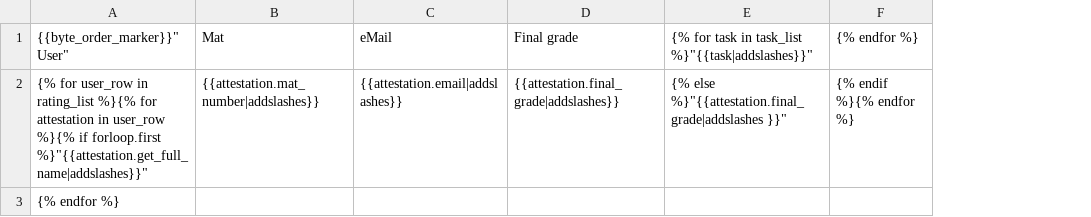
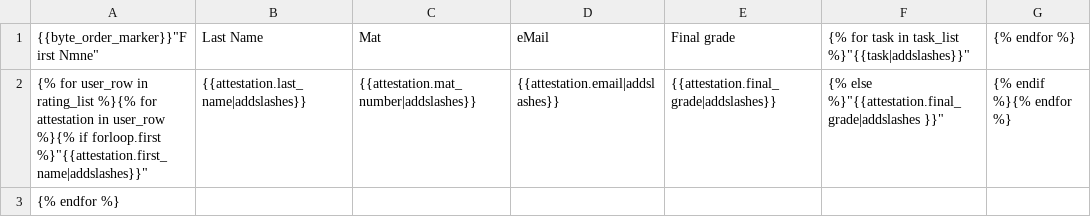
Before and after one commit to KITPraktomatTeam/Praktomat, a CSV file: src/templates/attestation/rating_export.csv, drawn as a sheet; the diff names each change by its address in the sheet, - before the commit and + after, or states it on an @@ line.

Commit message:
First and last name in rating export. Closes #106
Please enter the commit message for your changes. Lines starting

```diff
--- a/src/templates/attestation/rating_export.csv
+++ b/src/templates/attestation/rating_export.csv
+column B, rows 1-2: Last Name | {{attestation.last_name|addslashes}}
-A1: {{byte_order_marker}}"User"
+A1: {{byte_order_marker}}"First Nmne"
-A2: …if forloop.first %}"{{attestation.get_full_name|addslashes}}"
+A2: …if forloop.first %}"{{attestation.first_name|addslashes}}"
```
